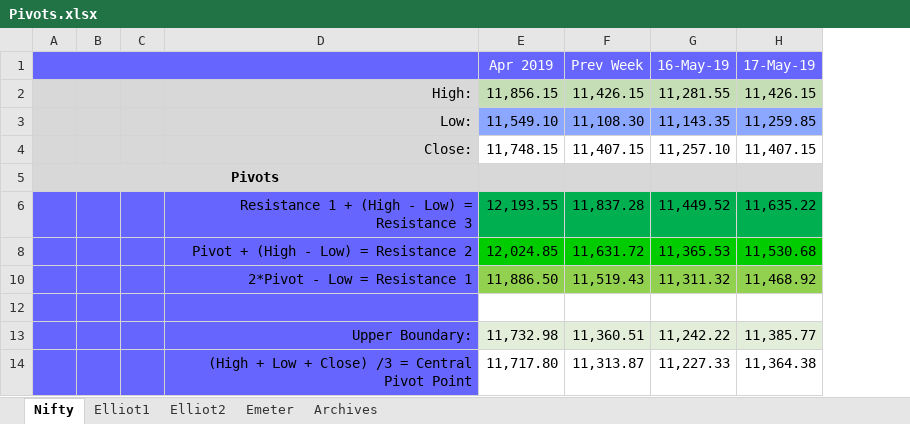
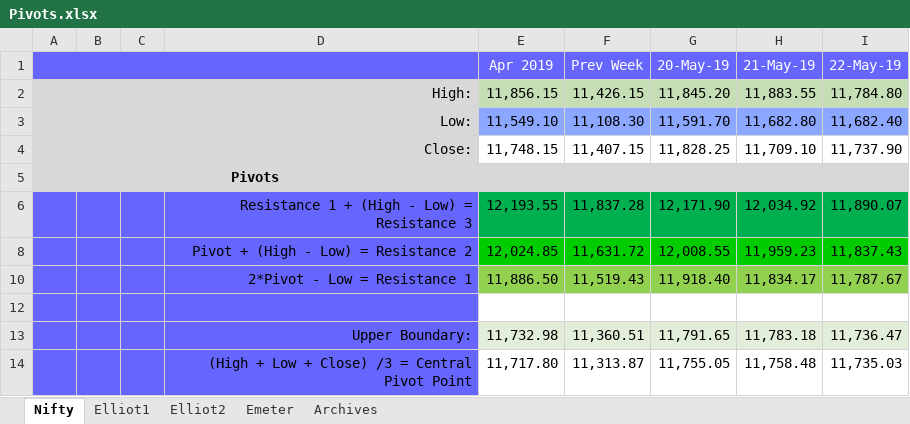
Before and after one commit to anbumaran/stocks, an Excel workbook: Pivots.xlsx, sheet Nifty, drawn as a sheet; only a part is shown; values as stored, in another font and other column widths than the file's, no borders; removed rows and columns are numbered as before the commit, all else as after; the diff names each change by its address in the sheet, - before the commit and + after, or states it on an @@ line.

```diff
--- a/Pivots.xlsx (sheet Nifty)
+++ b/Pivots.xlsx (sheet Nifty)
-column G (16-May-19), rows 2-14: 11,281.55 | 11,143.35 | 11,257.10 |  | 11,449.52 | 11,365.53 | 11,311.32 |  | 11,242.22 | 11,227.33
-column H (17-May-19), rows 2-14: 11,426.15 | 11,259.85 | 11,407.15 |  | 11,635.22 | 11,530.68 | 11,468.92 |  | 11,385.77 | 11,364.38
+column G (20-May-19), rows 2-14: 11,845.20 | 11,591.70 | 11,828.25 |  | 12,171.90 | 12,008.55 | 11,918.40 |  | 11,791.65 | 11,755.05
+column H (21-May-19), rows 2-14: 11,883.55 | 11,682.80 | 11,709.10 |  | 12,034.92 | 11,959.23 | 11,834.17 |  | 11,783.18 | 11,758.48
+column I (22-May-19), rows 2-14: 11,784.80 | 11,682.40 | 11,737.90 |  | 11,890.07 | 11,837.43 | 11,787.67 |  | 11,736.47 | 11,735.03
```
Also changed, not shown: sheet Elliot2, hidden cells.
